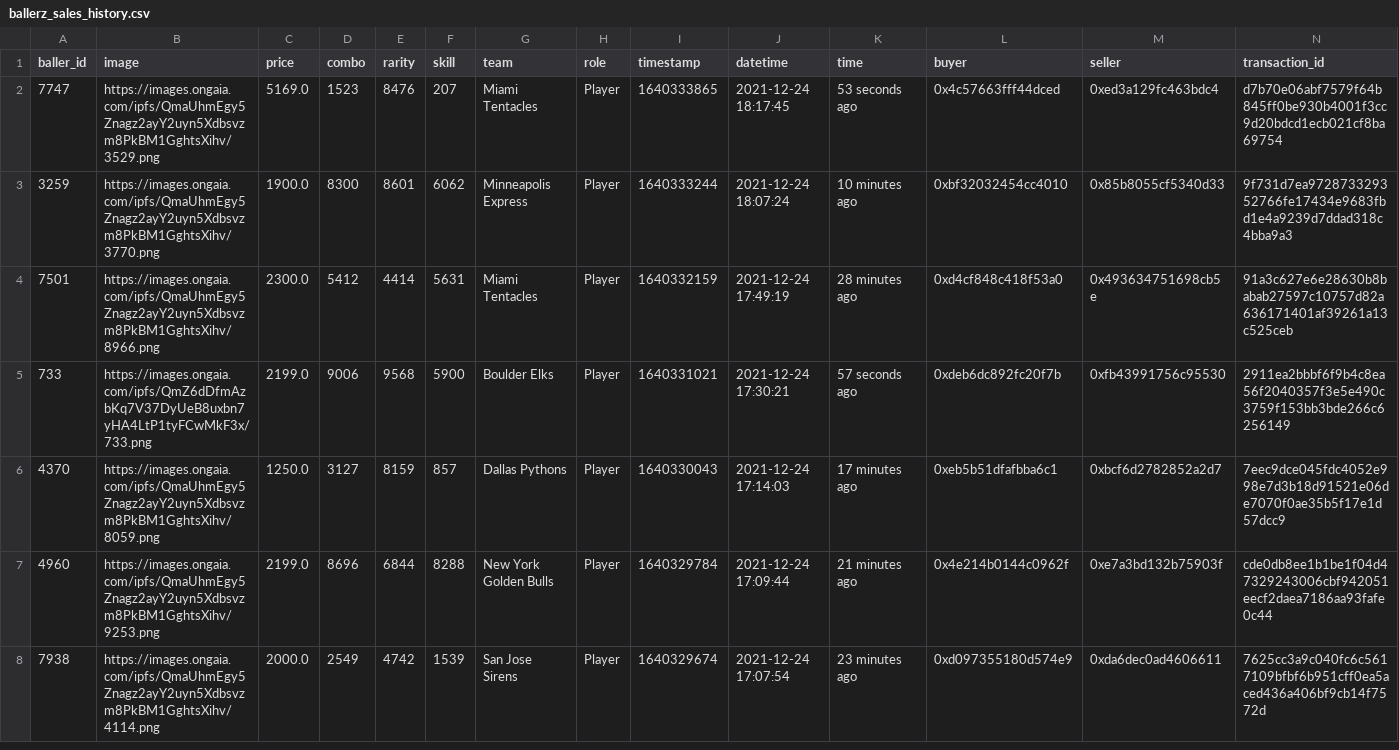
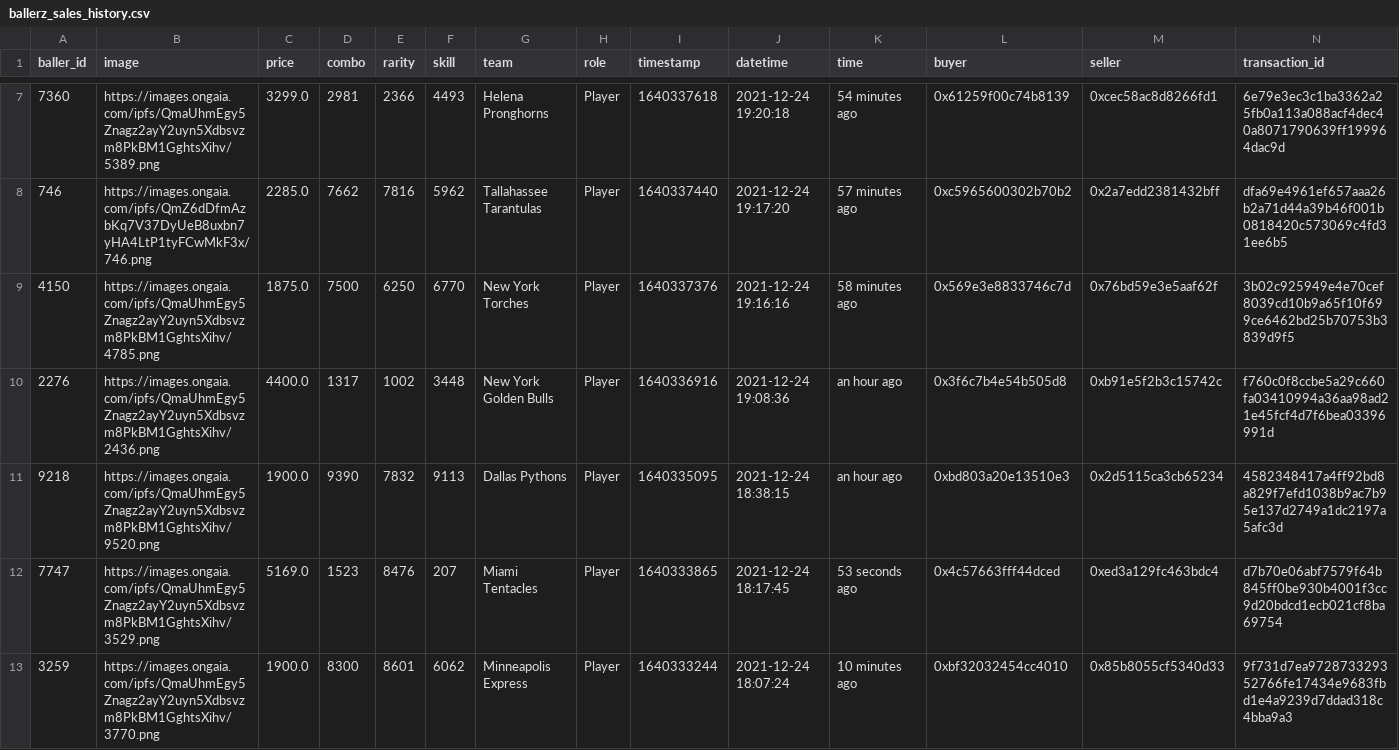
Before and after one commit to sburman/crypto-trait-viewer, a CSV file: ballerz/ballerz_sales_history.csv, drawn as a sheet; only a part is shown, gaps mark what is left out; the shorter side is filled out with more unchanged rows; the diff covers the shown part only; the diff names each change by its address in the sheet, - before the commit and + after, or states it on an @@ line.

Commit message:
Update history

```diff
--- a/ballerz/ballerz_sales_history.csv
+++ b/ballerz/ballerz_sales_history.csv
+row 7: 7360 | https://images.ongaia.com/ipfs/QmaUhmEgy5Znagz2ayY2uyn5Xdbsvzm8PkBM1GghtsXihv/5389.png | 3299.0 | 2981 | 2366 | 4493 | Helena Pronghorns | Player | 1640337618 | 2021-12-24 19:20:18 | 54 minutes ago | 0x61259f00c74b8139 | 0xcec58ac8d8266fd1 | 6e79e3ec3c1ba3362a25fb0a113a088acf4dec40a8071790639ff199964dac9d
+row 8: 746 | https://images.ongaia.com/ipfs/QmZ6dDfmAzbKq7V37DyUeB8uxbn7yHA4LtP1tyFCwMkF3x/746.png | 2285.0 | 7662 | 7816 | 5962 | Tallahassee Tarantulas | Player | 1640337440 | 2021-12-24 19:17:20 | 57 minutes ago | 0xc5965600302b70b2 | 0x2a7edd2381432bff | dfa69e4961ef657aaa26b2a71d44a39b46f001b0818420c573069c4fd31ee6b5
+row 9: 4150 | https://images.ongaia.com/ipfs/QmaUhmEgy5Znagz2ayY2uyn5Xdbsvzm8PkBM1GghtsXihv/4785.png | 1875.0 | 7500 | 6250 | 6770 | New York Torches | Player | 1640337376 | 2021-12-24 19:16:16 | 58 minutes ago | 0x569e3e8833746c7d | 0x76bd59e3e5aaf62f | 3b02c925949e4e70cef8039cd10b9a65f10f699ce6462bd25b70753b3839d9f5
+row 10: 2276 | https://images.ongaia.com/ipfs/QmaUhmEgy5Znagz2ayY2uyn5Xdbsvzm8PkBM1GghtsXihv/2436.png | 4400.0 | 1317 | 1002 | 3448 | New York Golden Bulls | Player | 1640336916 | 2021-12-24 19:08:36 | an hour ago | 0x3f6c7b4e54b505d8 | 0xb91e5f2b3c15742c | f760c0f8ccbe5a29c660fa03410994a36aa98ad21e45fcf4d7f6bea03396991d
+row 11: 9218 | https://images.ongaia.com/ipfs/QmaUhmEgy5Znagz2ayY2uyn5Xdbsvzm8PkBM1GghtsXihv/9520.png | 1900.0 | 9390 | 7832 | 9113 | Dallas Pythons | Player | 1640335095 | 2021-12-24 18:38:15 | an hour ago | 0xbd803a20e13510e3 | 0x2d5115ca3cb65234 | 4582348417a4ff92bd8a829f7efd1038b9ac7b95e137d2749a1dc2197a5afc3d
```
Also changed, not shown: 5 added rows elsewhere in this file.
